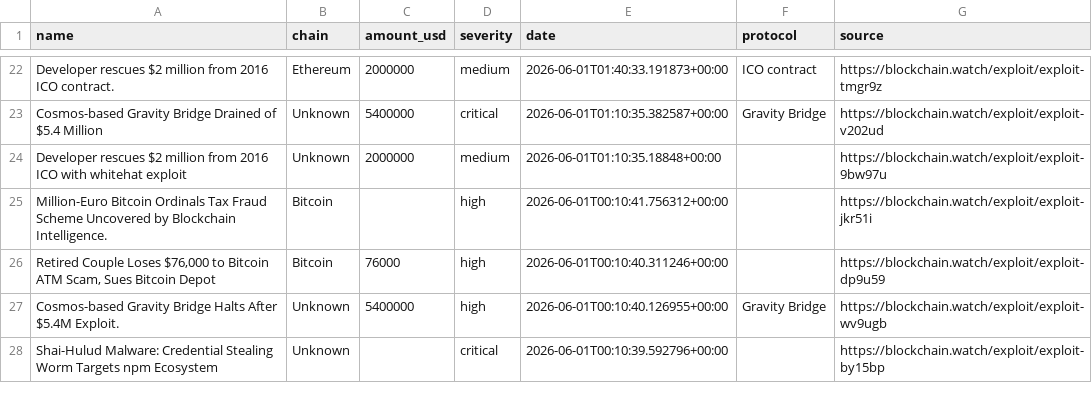
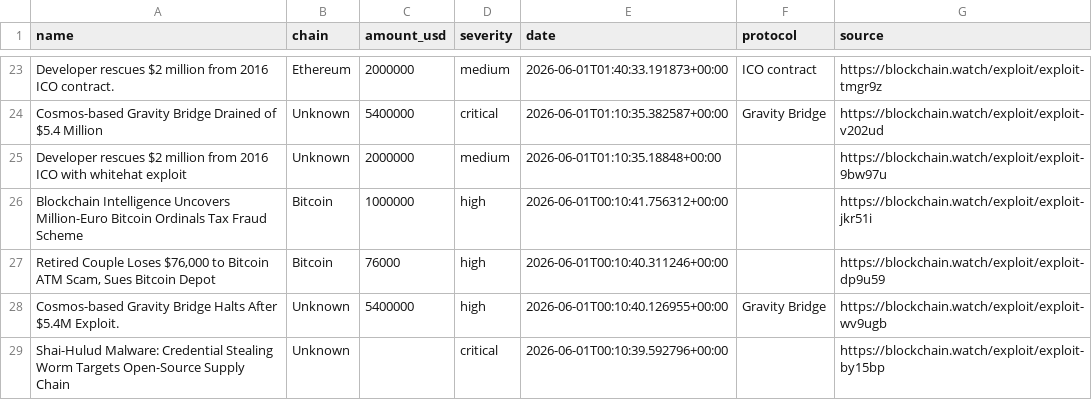
Before and after one commit to Blockchainwatch/blockchain-intelligence-datasets, a CSV file: crypto-hacks.csv, drawn as a sheet; only a part is shown, gaps mark what is left out; the diff covers the shown part only.

```diff
--- a/crypto-hacks.csv
+++ b/crypto-hacks.csv
@@ -24,5 +25,5 @@ Cosmos-based Gravity Bridge Drained of $5.4 Million,Unknown,5400000,critical,202
 Developer rescues $2 million from 2016 ICO with whitehat exploit,Unknown,2000000,medium,2026-06-01T01:10:35.18848+00:00,,https://blockchain.watch/exploit/exploit-9bw97u
-Million-Euro Bitcoin Ordinals Tax Fraud Scheme Uncovered by Blockchain Intelligence.,Bitcoin,,high,2026-06-01T00:10:41.756312+00:00,,https://blockchain.watch/exploit/exploit-jkr51i
+Blockchain Intelligence Uncovers Million-Euro Bitcoin Ordinals Tax Fraud Scheme,Bitcoin,1000000,high,2026-06-01T00:10:41.756312+00:00,,https://blockchain.watch/exploit/exploit-jkr51i
 "Retired Couple Loses $76,000 to Bitcoin ATM Scam, Sues Bitcoin Depot",Bitcoin,76000,high,2026-06-01T00:10:40.311246+00:00,,https://blockchain.watch/exploit/exploit-dp9u59
 Cosmos-based Gravity Bridge Halts After $5.4M Exploit.,Unknown,5400000,high,2026-06-01T00:10:40.126955+00:00,Gravity Bridge,https://blockchain.watch/exploit/exploit-wv9ugb
-Shai-Hulud Malware: Credential Stealing Worm Targets npm Ecosystem,Unknown,,critical,2026-06-01T00:10:39.592796+00:00,,https://blockchain.watch/exploit/exploit-by15bp
+Shai-Hulud Malware: Credential Stealing Worm Targets Open-Source Supply Chain,Unknown,,critical,2026-06-01T00:10:39.592796+00:00,,https://blockchain.watch/exploit/exploit-by15bp
```
Also changed, not shown: 3 added rows, 3 removed rows and 24 edited cells elsewhere in this file.
